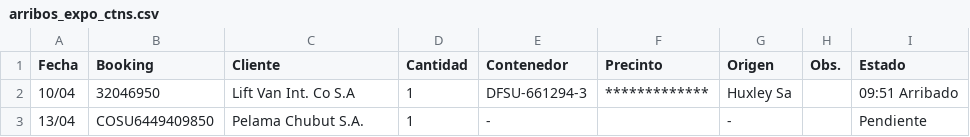
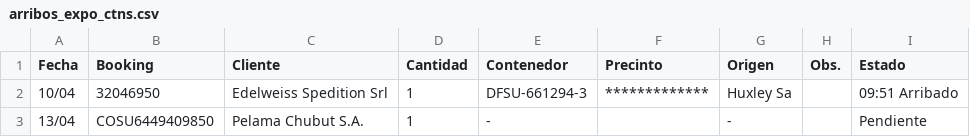
Before and after one commit to marajadesantelmo/dassa_operativo_stream, a CSV file: data/arribos_expo_ctns.csv, drawn as a sheet.

```diff
--- a/data/arribos_expo_ctns.csv
+++ b/data/arribos_expo_ctns.csv
@@ -1,3 +1,3 @@
 Fecha,Booking,Cliente,Cantidad,Contenedor,Precinto,Origen,Obs.,Estado
-10/04,32046950,Lift Van Int. Co S.A,1,DFSU-661294-3,*************,Huxley Sa,,09:51 Arribado
+10/04,32046950,Edelweiss Spedition Srl,1,DFSU-661294-3,*************,Huxley Sa,,09:51 Arribado
 13/04,COSU6449409850,Pelama Chubut S.A.,1,-,,-,,Pendiente
```
Also changed, not shown: data/arribos_expo_semana_ctns.csv, data/balanza.csv, 1 other file.
